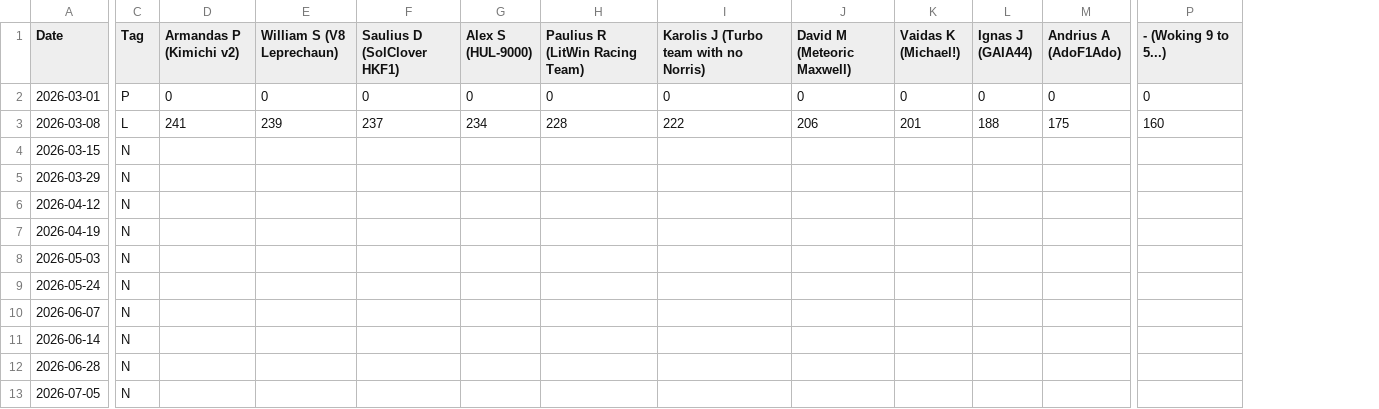
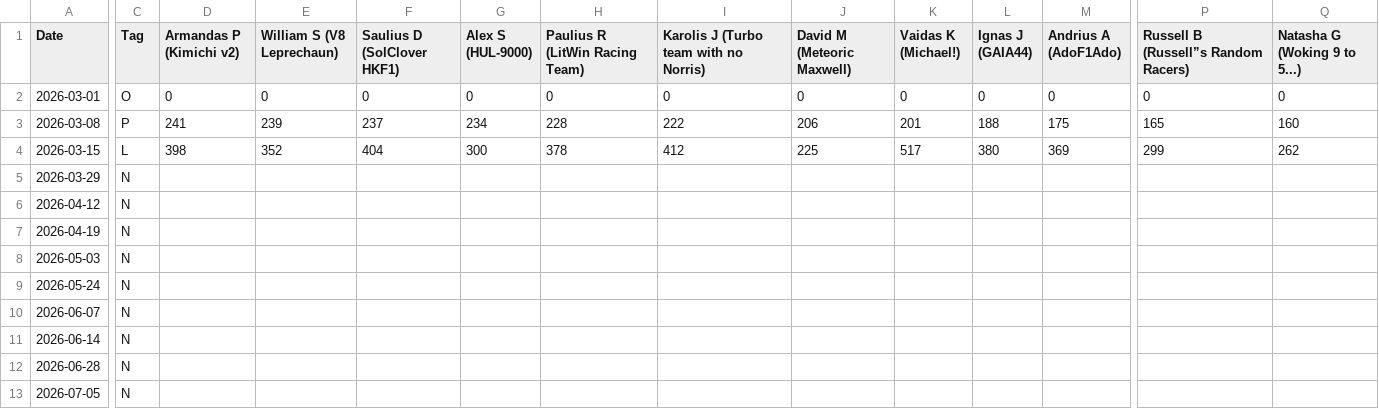
Before and after one commit to SolClover/Global-F1-Battle-2026, a CSV file: data/League_results.csv, drawn as a sheet; only a part is shown, gaps mark what is left out; addresses are those after the commit; the diff covers the shown part only; the diff names each change by its address in the sheet, - before the commit and + after, or states it on an @@ line.

Commit message:
update results

```diff
--- a/data/League_results.csv
+++ b/data/League_results.csv
+column P, rows 1-4: Russell B (Russell”s Random Racers) | 0 | 165 | 299
-Q1: - (Woking 9 to 5...)
+Q1: Natasha G (Woking 9 to 5...)
-C2 (Tag): P
+C2 (Tag): O
-C3 (Tag): L
+C3 (Tag): P
-C4 (Tag): N
+C4 (Tag): L
-D4 (Armandas P (Kimichi v2)): (empty)
+D4 (Armandas P (Kimichi v2)): 398
-E4 (William S (V8 Leprechaun)): (empty)
+E4 (William S (V8 Leprechaun)): 352
-F4 (Saulius D (SolClover HKF1)): (empty)
+F4 (Saulius D (SolClover HKF1)): 404
-G4 (Alex S (HUL-9000)): (empty)
+G4 (Alex S (HUL-9000)): 300
-H4 (Paulius R (LitWin Racing Team)): (empty)
+H4 (Paulius R (LitWin Racing Team)): 378
-I4: (empty)
+I4: 412
-J4 (David M (Meteoric Maxwell)): (empty)
+J4 (David M (Meteoric Maxwell)): 225
-K4 (Vaidas K (Michael!)): (empty)
+K4 (Vaidas K (Michael!)): 517
-L4 (Ignas J (GAIA44)): (empty)
+L4 (Ignas J (GAIA44)): 380
-M4 (Andrius A (AdoF1Ado)): (empty)
+M4 (Andrius A (AdoF1Ado)): 369
-Q4 (Natasha G (Woking 9 to 5...)): (empty)
+Q4 (Natasha G (Woking 9 to 5...)): 262
```
Also changed, not shown: 4 edited cells elsewhere in this file, 2 other files.
